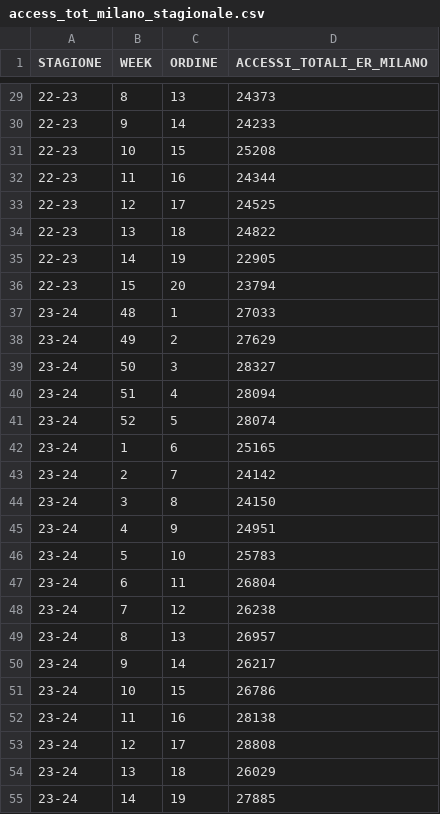
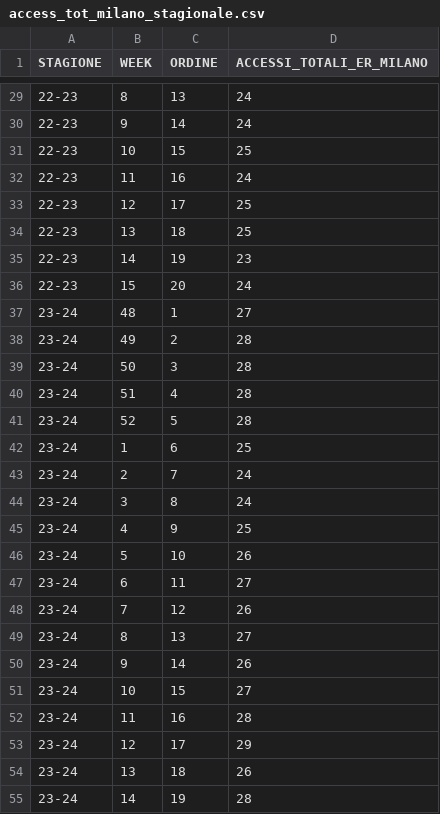
Before and after one commit to gianjustforfun/ILI, a CSV file: SORVEGLIANZA ACCESSI PS/output/ATS_MILANO/access_tot_milano_stagionale.csv, drawn as a sheet; only a part is shown, gaps mark what is left out; the diff covers the shown part only.

```diff
--- a/SORVEGLIANZA ACCESSI PS/output/ATS_MILANO/access_tot_milano_stagionale.csv
+++ b/SORVEGLIANZA ACCESSI PS/output/ATS_MILANO/access_tot_milano_stagionale.csv
@@ -29,27 +29,27 @@ STAGIONE,WEEK,ORDINE,ACCESSI_TOTALI_ER_MILANO
-22-23,8,13,24373
-22-23,9,14,24233
-22-23,10,15,25208
-22-23,11,16,24344
-22-23,12,17,24525
-22-23,13,18,24822
-22-23,14,19,22905
-22-23,15,20,23794
-23-24,48,1,27033
-23-24,49,2,27629
-23-24,50,3,28327
-23-24,51,4,28094
-23-24,52,5,28074
-23-24,1,6,25165
-23-24,2,7,24142
-23-24,3,8,24150
-23-24,4,9,24951
-23-24,5,10,25783
-23-24,6,11,26804
-23-24,7,12,26238
-23-24,8,13,26957
-23-24,9,14,26217
-23-24,10,15,26786
-23-24,11,16,28138
-23-24,12,17,28808
-23-24,13,18,26029
-23-24,14,19,27885
+22-23,8,13,24
+22-23,9,14,24
+22-23,10,15,25
+22-23,11,16,24
+22-23,12,17,25
+22-23,13,18,25
+22-23,14,19,23
+22-23,15,20,24
+23-24,48,1,27
+23-24,49,2,28
+23-24,50,3,28
+23-24,51,4,28
+23-24,52,5,28
+23-24,1,6,25
+23-24,2,7,24
+23-24,3,8,24
+23-24,4,9,25
+23-24,5,10,26
+23-24,6,11,27
+23-24,7,12,26
+23-24,8,13,27
+23-24,9,14,26
+23-24,10,15,27
+23-24,11,16,28
+23-24,12,17,29
+23-24,13,18,26
+23-24,14,19,28
```
Also changed, not shown: 68 edited cells elsewhere in this file, SORVEGLIANZA ACCESSI PS/output/ATS_MONTAGNA/ili_ats_montagna_stagionale.csv, 3 other files.
